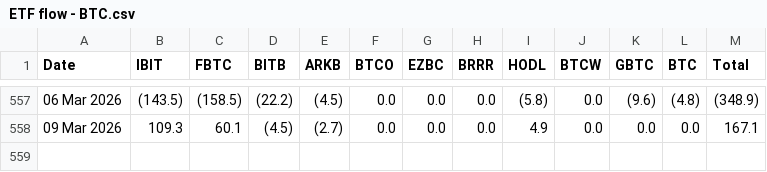
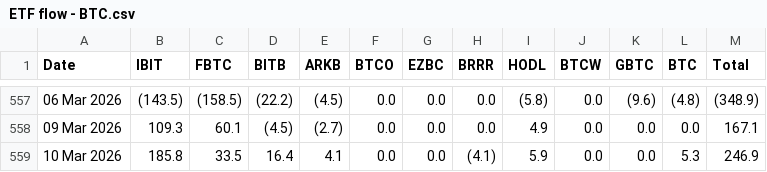
Before and after one commit to luisfelipekuniyoshi-max/etf-flows, a CSV file: data/ETF flow - BTC.csv, drawn as a sheet; only a part is shown, gaps mark what is left out.

```diff
--- a/data/ETF flow - BTC.csv
+++ b/data/ETF flow - BTC.csv
@@ -558 +558,2 @@ Date,IBIT,FBTC,BITB,ARKB,BTCO,EZBC,BRRR,HODL,BTCW,GBTC,BTC,Total
 09 Mar 2026,109.3,60.1,(4.5),(2.7),0.0,0.0,0.0,4.9,0.0,0.0,0.0,167.1
+10 Mar 2026,185.8,33.5,16.4,4.1,0.0,0.0,(4.1),5.9,0.0,0.0,5.3,246.9
```
Also changed, not shown: data/ETF flow - ETH.csv, 1 other file.
